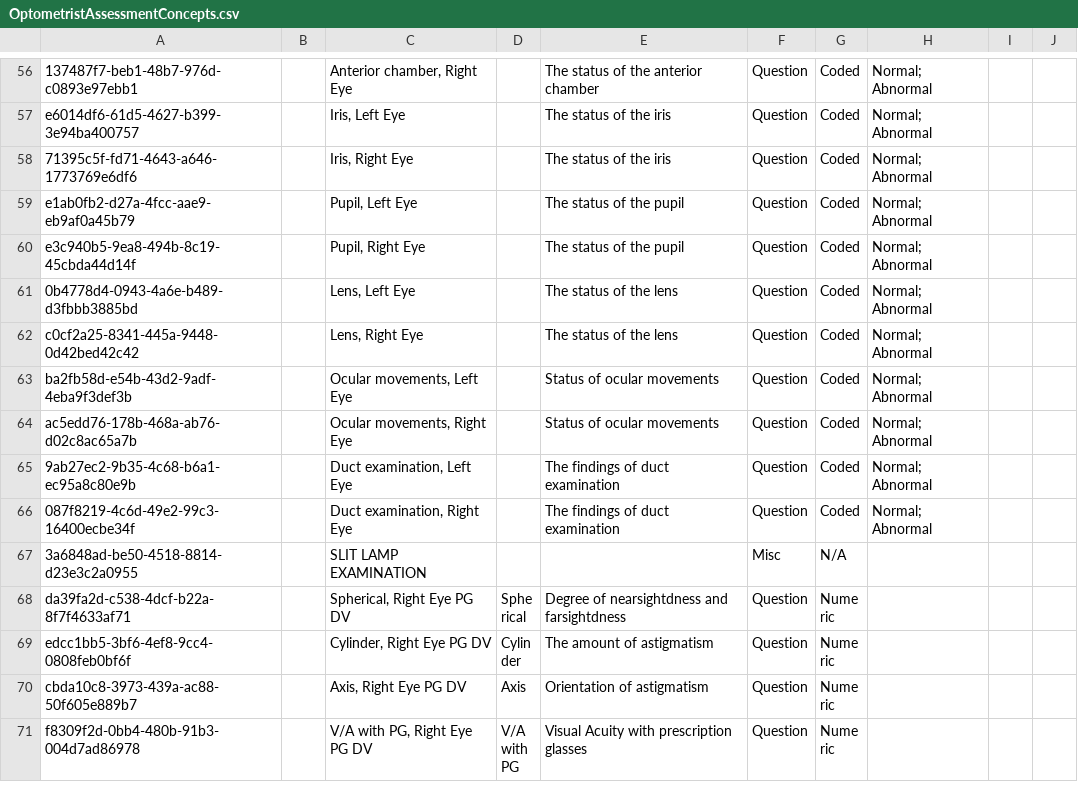
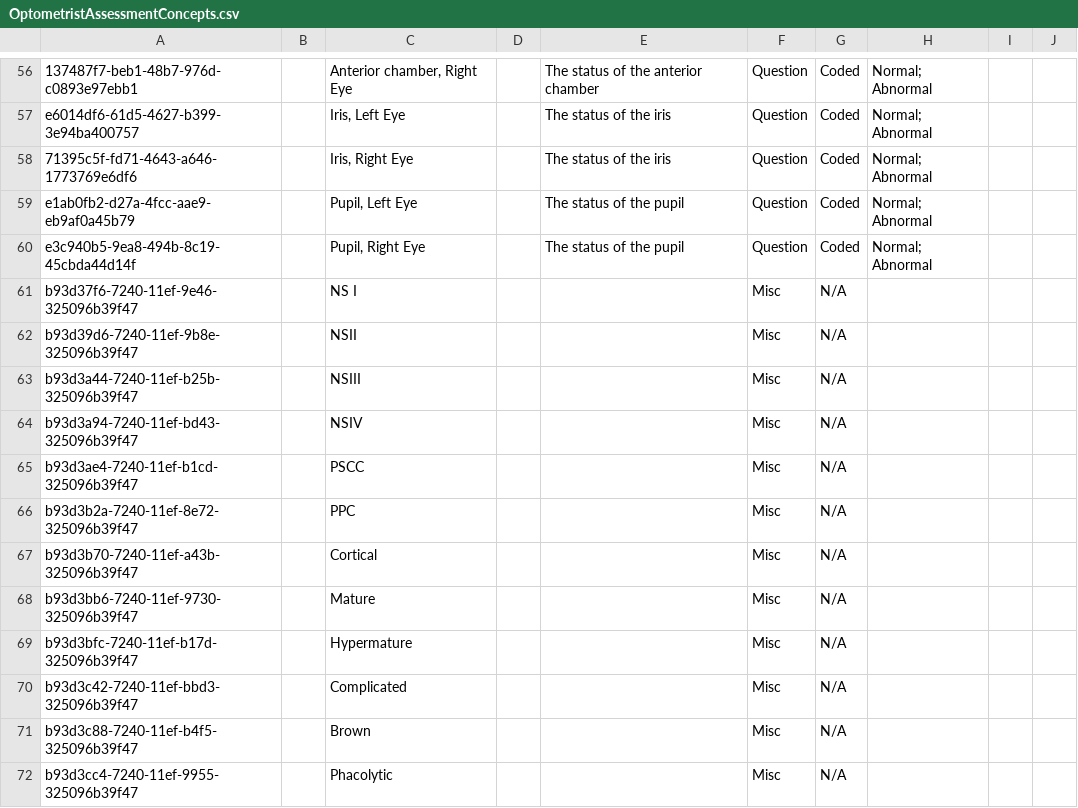
Before and after one commit to PiusKariuki/Bdsec-metadata, a CSV file: configuration/concepts/OptometristAssessmentConcepts.csv, drawn as a sheet; only a part is shown, gaps mark what is left out; the shorter side is filled out with more unchanged rows; the diff covers the shown part only.

Commit message:
added options for dropdown

```diff
--- a/configuration/concepts/OptometristAssessmentConcepts.csv
+++ b/configuration/concepts/OptometristAssessmentConcepts.csv
@@ -63 +63,13 @@ e1ab0fb2-d27a-4fcc-aae9-eb9af0a45b79,,"Pupil, Left Eye",,The status of the pupil
 e3c940b5-9ea8-494b-8c19-45cbda44d14f,,"Pupil, Right Eye",,The status of the pupil,Question,Coded,Normal; Abnormal,,
+b93d37f6-7240-11ef-9e46-325096b39f47,,NS I,,,Misc,N/A,,,
+b93d39d6-7240-11ef-9b8e-325096b39f47,,NSII,,,Misc,N/A,,,
+b93d3a44-7240-11ef-b25b-325096b39f47,,NSIII,,,Misc,N/A,,,
+b93d3a94-7240-11ef-bd43-325096b39f47,,NSIV,,,Misc,N/A,,,
+b93d3ae4-7240-11ef-b1cd-325096b39f47,,PSCC,,,Misc,N/A,,,
+b93d3b2a-7240-11ef-8e72-325096b39f47,,PPC,,,Misc,N/A,,,
+b93d3b70-7240-11ef-a43b-325096b39f47,,Cortical,,,Misc,N/A,,,
+b93d3bb6-7240-11ef-9730-325096b39f47,,Mature,,,Misc,N/A,,,
+b93d3bfc-7240-11ef-b17d-325096b39f47,,Hypermature,,,Misc,N/A,,,
+b93d3c42-7240-11ef-bbd3-325096b39f47,,Complicated,,,Misc,N/A,,,
+b93d3c88-7240-11ef-b4f5-325096b39f47,,Brown,,,Misc,N/A,,,
+b93d3cc4-7240-11ef-9955-325096b39f47,,Phacolytic,,,Misc,N/A,,,
```
Also changed, not shown: 9 added rows elsewhere in this file.
